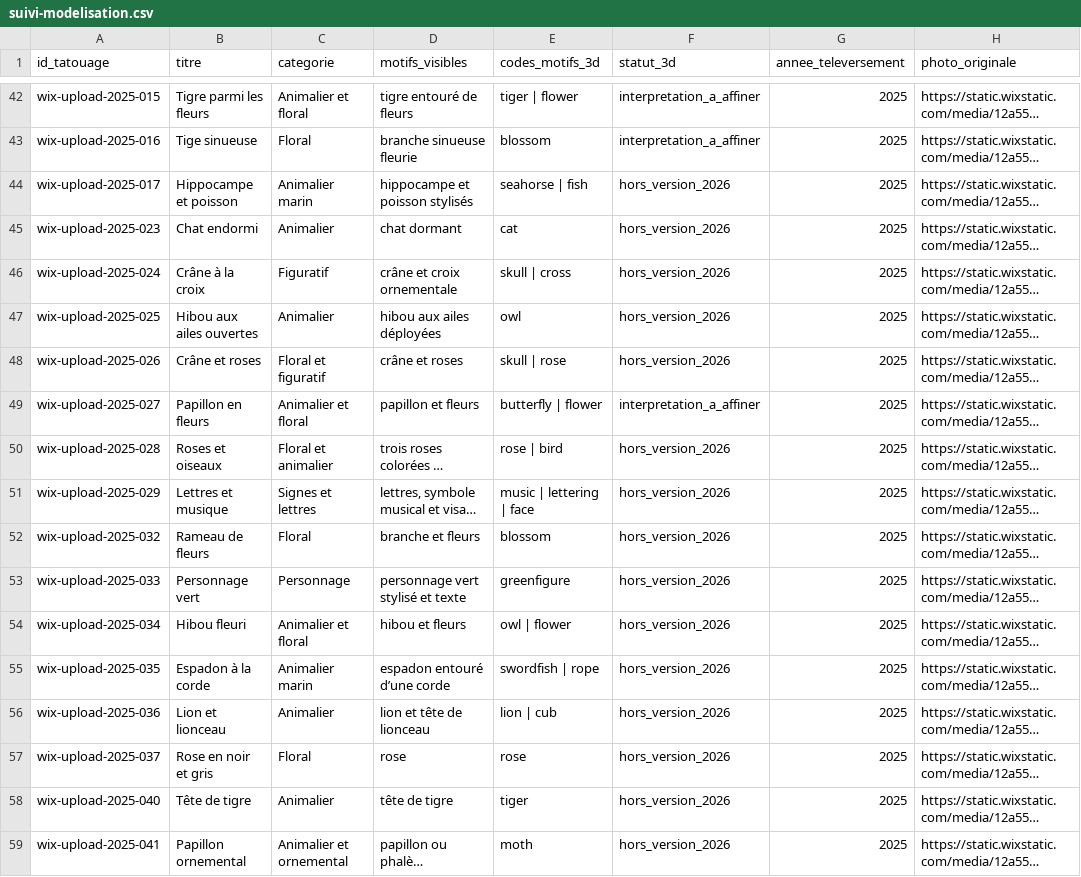
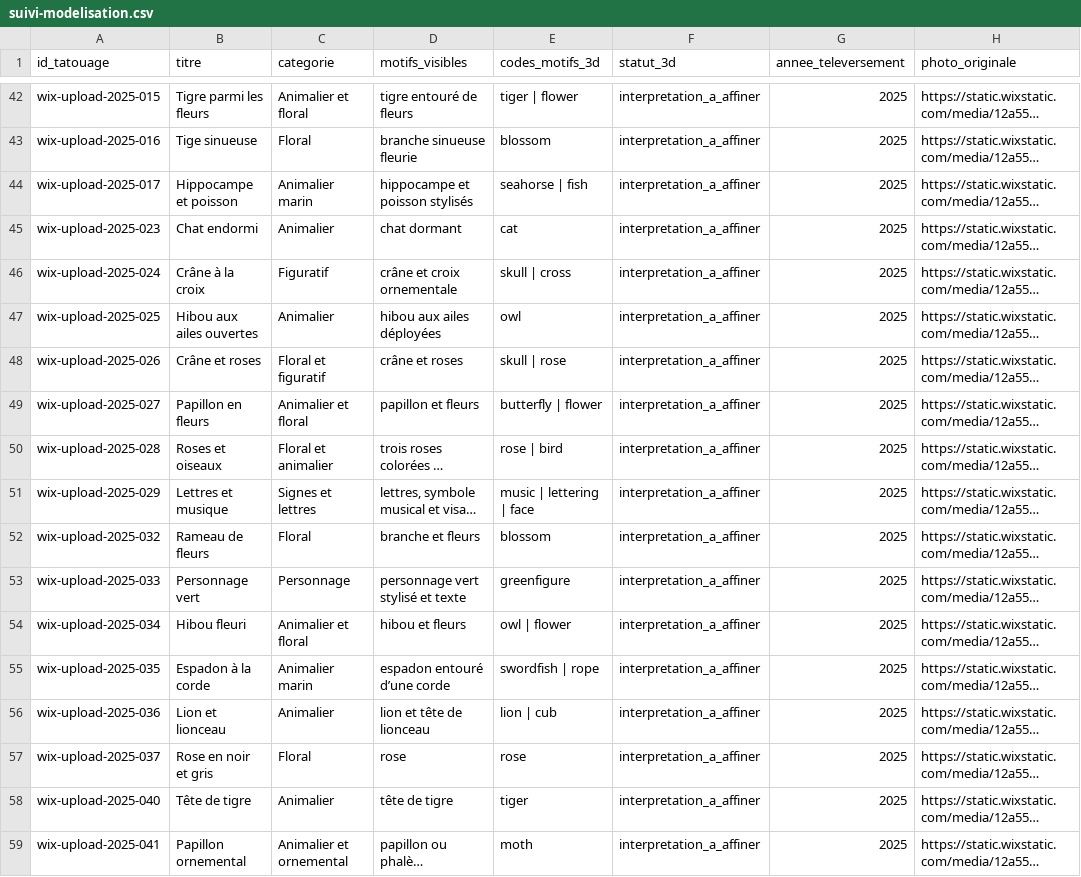
Before and after one commit to CEOMELYXJA/TATTOOmap, a CSV file: docs/suivi-modelisation.csv, drawn as a sheet; only a part is shown, gaps mark what is left out; long unchanged cells end in …; the diff names each change by its address in the sheet, - before the commit and + after, or states it on an @@ line.

```diff
--- a/docs/suivi-modelisation.csv
+++ b/docs/suivi-modelisation.csv
-F44:F48 (statut_3d): hors_version_2026
+F44:F48 (statut_3d): interpretation_a_affiner
-F50:F59 (statut_3d): hors_version_2026
+F50:F59 (statut_3d): interpretation_a_affiner
```
Also changed, not shown: 5 other files.
